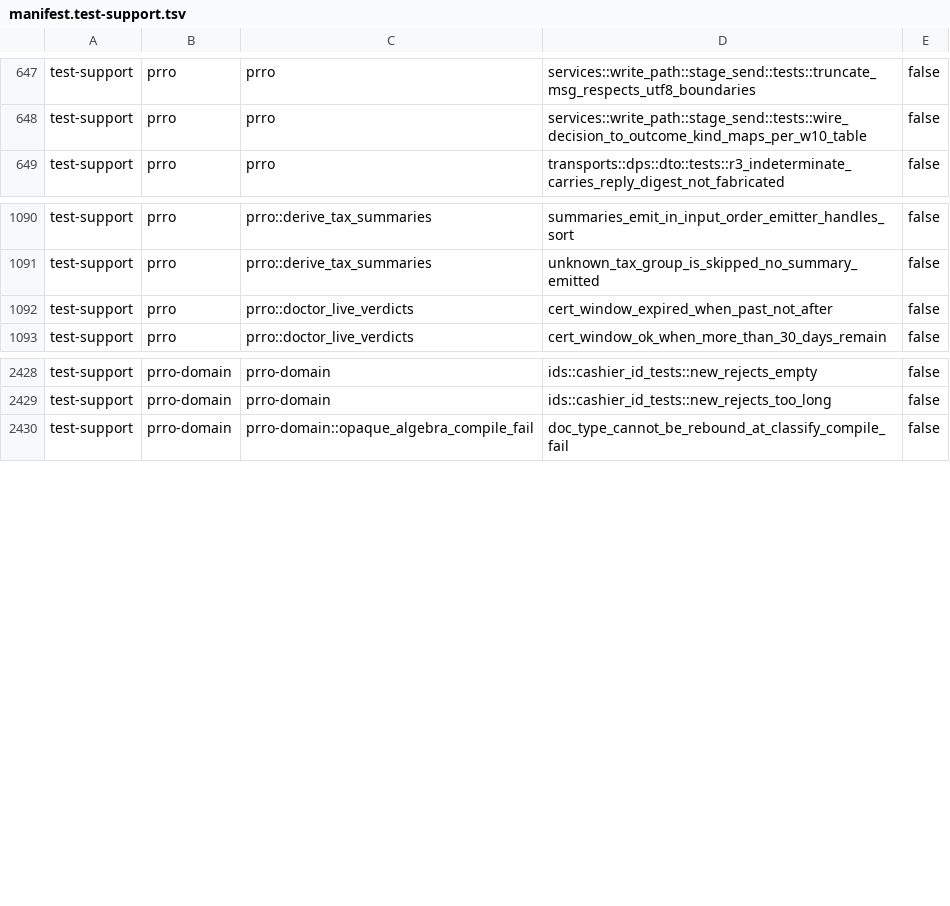
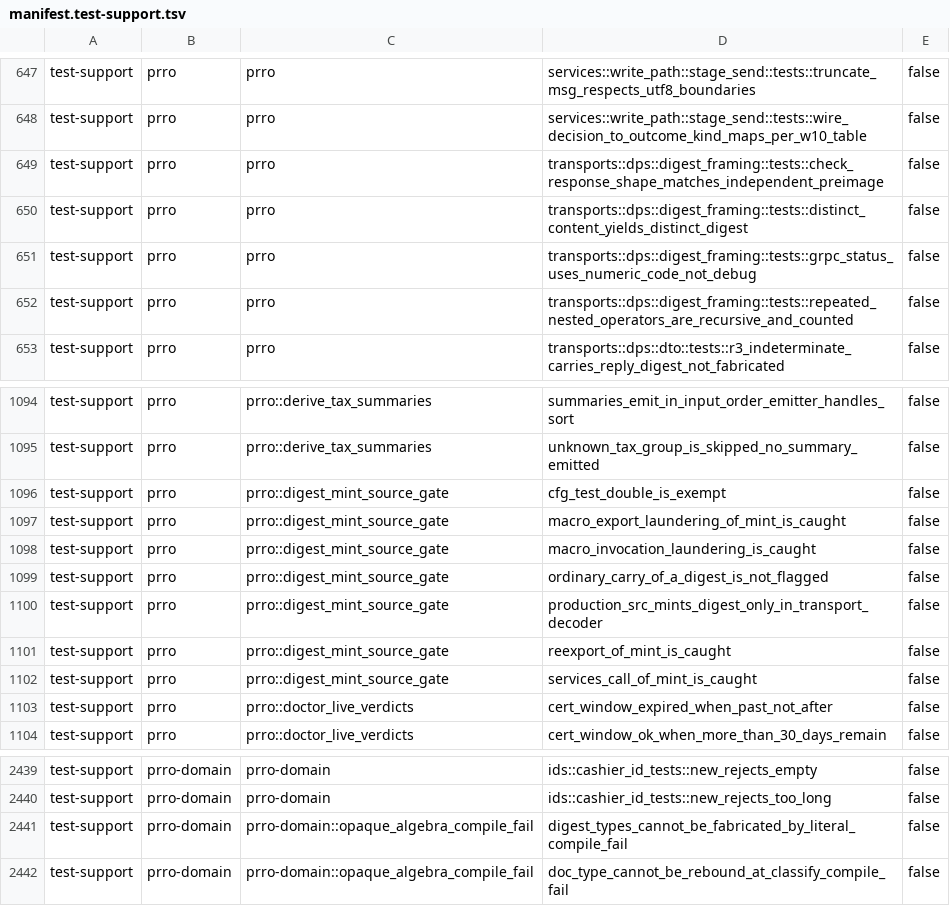
Before and after one commit to Setter1981/PRRO_GATE, a TSV file: docs/cs1r/inventory/manifest.test-support.tsv, drawn as a sheet; only a part is shown, gaps mark what is left out.

```diff
--- a/docs/cs1r/inventory/manifest.test-support.tsv
+++ b/docs/cs1r/inventory/manifest.test-support.tsv
@@ -648,2 +648,6 @@ test-support	prro	prro	services::write_path::stage_send::tests::truncate_msg_res
 test-support	prro	prro	services::write_path::stage_send::tests::wire_decision_to_outcome_kind_maps_per_w10_table	false
+test-support	prro	prro	transports::dps::digest_framing::tests::check_response_shape_matches_independent_preimage	false
+test-support	prro	prro	transports::dps::digest_framing::tests::distinct_content_yields_distinct_digest	false
+test-support	prro	prro	transports::dps::digest_framing::tests::grpc_status_uses_numeric_code_not_debug	false
+test-support	prro	prro	transports::dps::digest_framing::tests::repeated_nested_operators_are_recursive_and_counted	false
 test-support	prro	prro	transports::dps::dto::tests::r3_indeterminate_carries_reply_digest_not_fabricated	false
@@ -1091,2 +1095,9 @@ test-support	prro	prro::derive_tax_summaries	summaries_emit_in_input_order_emitt
 test-support	prro	prro::derive_tax_summaries	unknown_tax_group_is_skipped_no_summary_emitted	false
+test-support	prro	prro::digest_mint_source_gate	cfg_test_double_is_exempt	false
+test-support	prro	prro::digest_mint_source_gate	macro_export_laundering_of_mint_is_caught	false
+test-support	prro	prro::digest_mint_source_gate	macro_invocation_laundering_is_caught	false
+test-support	prro	prro::digest_mint_source_gate	ordinary_carry_of_a_digest_is_not_flagged	false
+test-support	prro	prro::digest_mint_source_gate	production_src_mints_digest_only_in_transport_decoder	false
+test-support	prro	prro::digest_mint_source_gate	reexport_of_mint_is_caught	false
+test-support	prro	prro::digest_mint_source_gate	services_call_of_mint_is_caught	false
 test-support	prro	prro::doctor_live_verdicts	cert_window_expired_when_past_not_after	false
@@ -2429,2 +2440,3 @@ test-support	prro-domain	prro-domain	ids::cashier_id_tests::new_rejects_empty	fa
 test-support	prro-domain	prro-domain	ids::cashier_id_tests::new_rejects_too_long	false
+test-support	prro-domain	prro-domain::opaque_algebra_compile_fail	digest_types_cannot_be_fabricated_by_literal_compile_fail	false
 test-support	prro-domain	prro-domain::opaque_algebra_compile_fail	doc_type_cannot_be_rebound_at_classify_compile_fail	false
```
Also changed, not shown: docs/cs1r/inventory/manifest.live-dps.tsv, 1 other file.
